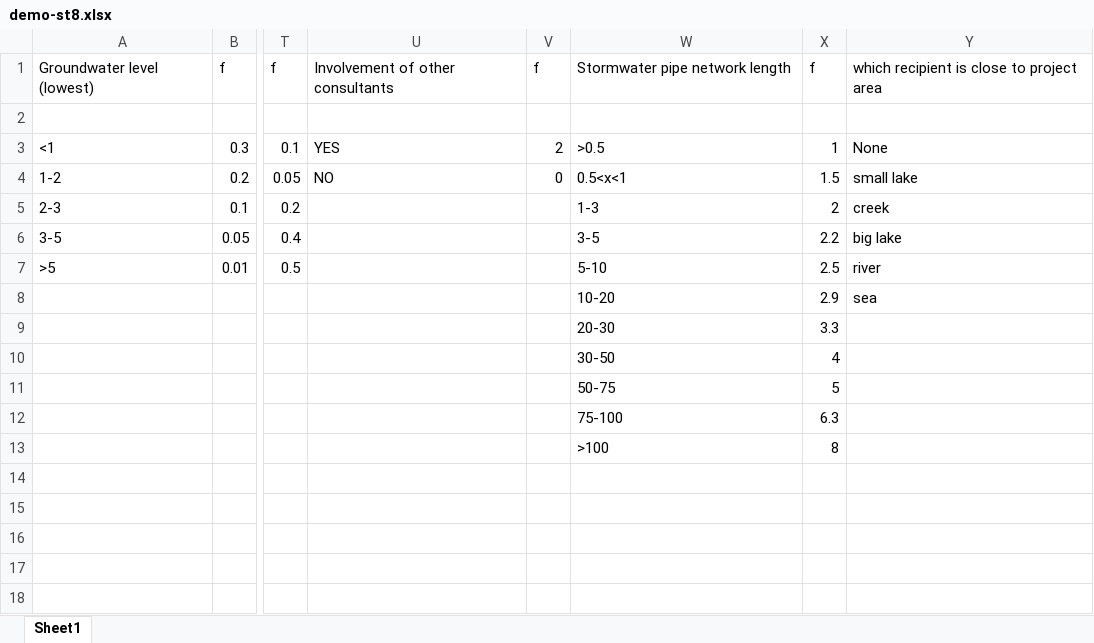
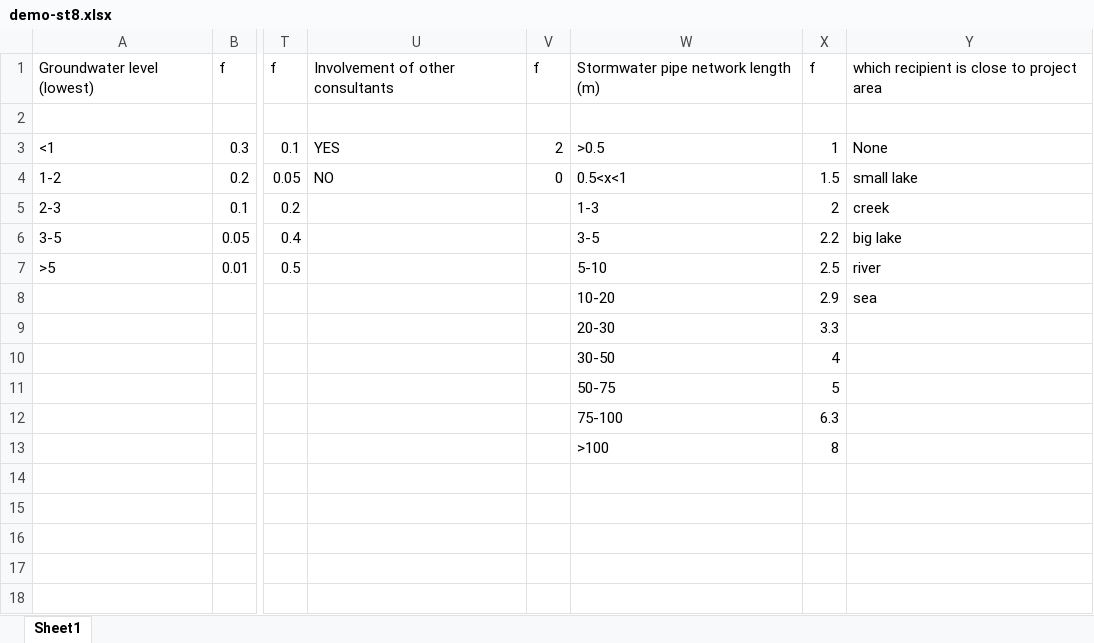
Before and after one commit to Sumon851/NAWEDubai3, an Excel workbook: pages/demo-st8.xlsx, sheet Sheet1, drawn as a sheet; only a part is shown, gaps mark what is left out; values as stored, in another font and other column widths than the file's, no borders; the diff names each change by its address in the sheet, - before the commit and + after, or states it on an @@ line.

```diff
--- a/pages/demo-st8.xlsx (sheet Sheet1)
+++ b/pages/demo-st8.xlsx (sheet Sheet1)
-W1: Stormwater pipe network length
+W1: Stormwater pipe network length (m)
```
Also changed, not shown: 1 other file.
